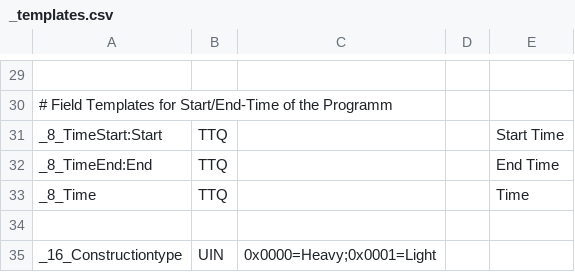
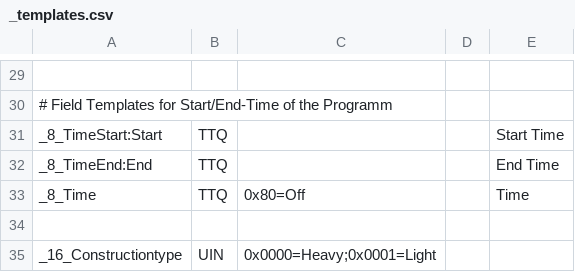
Before and after one commit to aghulas/ebusd-configuration-weishaupt, a CSV file: weishaupt/_templates.csv, drawn as a sheet; only a part is shown, gaps mark what is left out.

Commit message:
Update _templates.csv

```diff
--- a/weishaupt/_templates.csv
+++ b/weishaupt/_templates.csv
@@ -32,3 +32,3 @@ _8_TimeStart:Start,TTQ,,,Start Time
 _8_TimeEnd:End,TTQ,,,End Time
-_8_Time,TTQ,,,Time
+_8_Time,TTQ,0x80=Off,,Time
 
```
